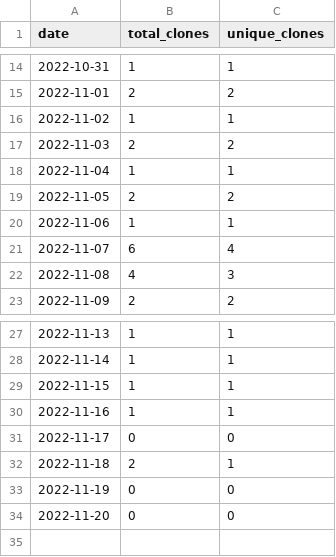
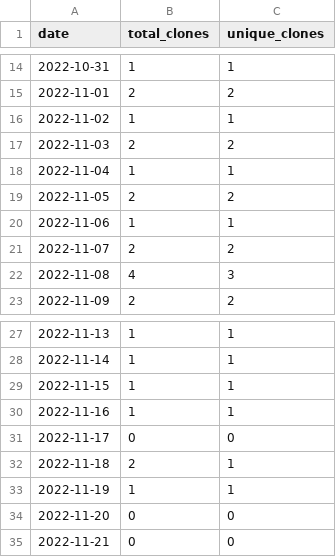
Before and after one commit to merrymitch/COMP3700, a CSV file: .traffic/clones.csv, drawn as a sheet; only a part is shown, gaps mark what is left out.

Commit message:
Updating repository traffic

```diff
--- a/.traffic/clones.csv
+++ b/.traffic/clones.csv
@@ -20,3 +20,3 @@ date,total_clones,unique_clones
 2022-11-06,1,1
-2022-11-07,6,4
+2022-11-07,2,2
 2022-11-08,4,3
@@ -32,3 +32,4 @@ date,total_clones,unique_clones
 2022-11-18,2,1
-2022-11-19,0,0
+2022-11-19,1,1
 2022-11-20,0,0
+2022-11-21,0,0
```
Also changed, not shown: .traffic/views.csv, 3 other files.
